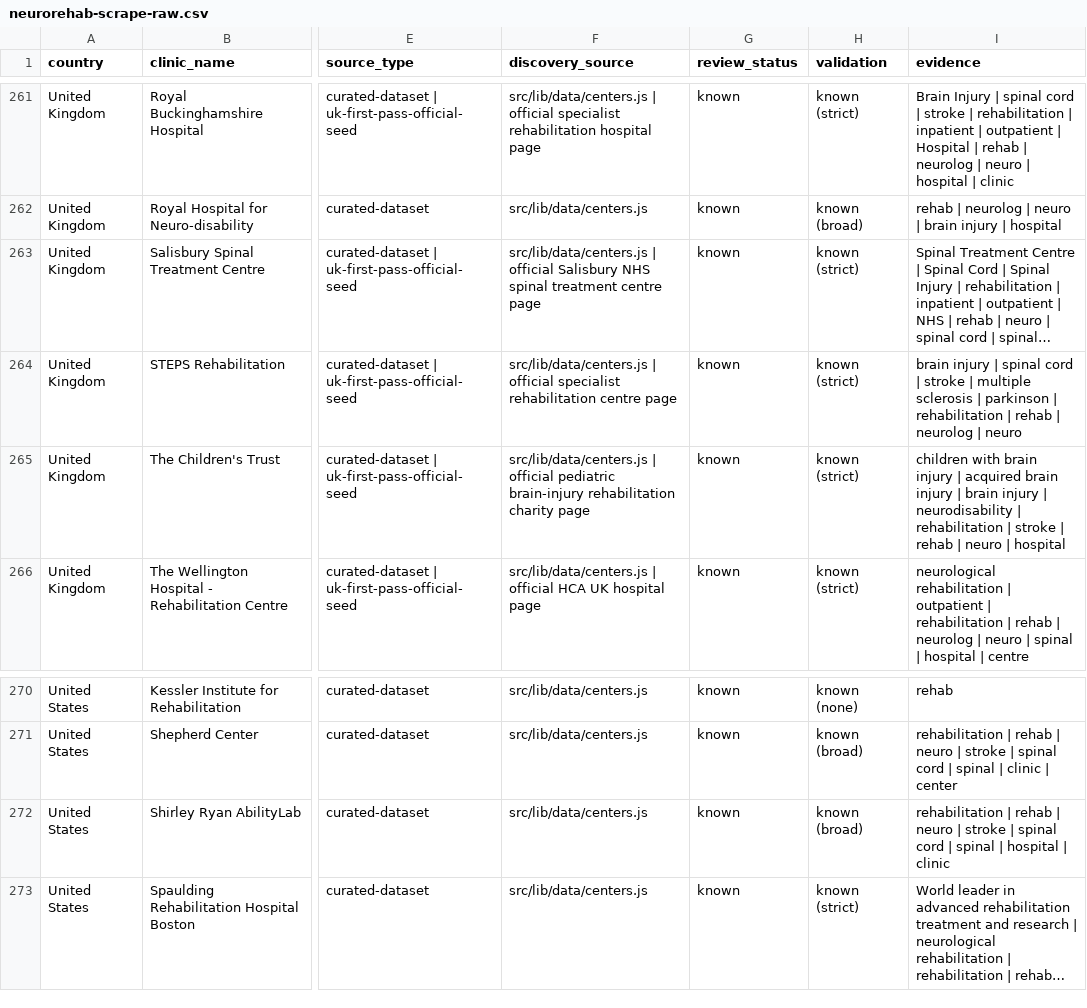
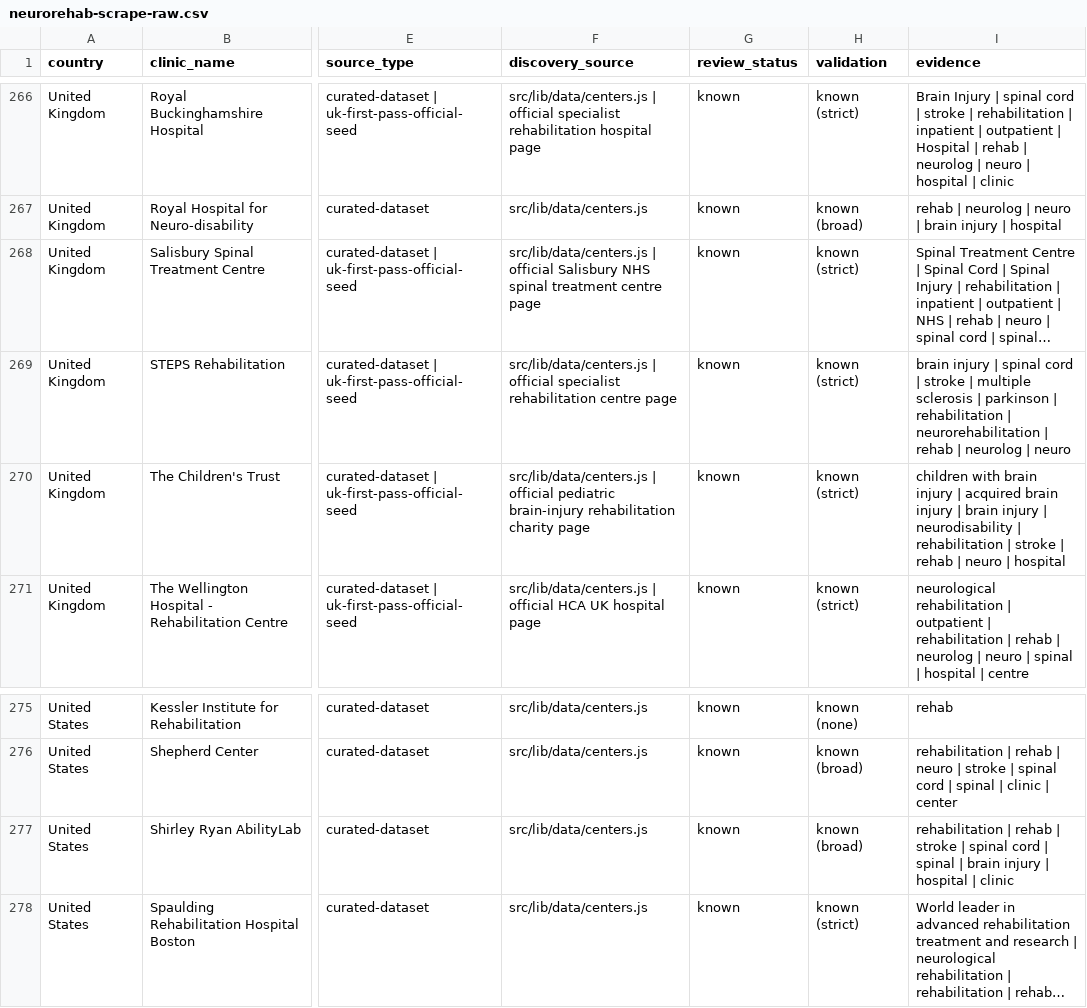
Before and after one commit to rickybob-dev/neurovia-clinics, a CSV file: neurorehab-scrape-raw.csv, drawn as a sheet; only a part is shown, gaps mark what is left out; long unchanged cells end in …; addresses are those after the commit; the diff covers the shown part only; the diff names each change by its address in the sheet, - before the commit and + after, or states it on an @@ line.

Commit message:
Add Lithuania neurorehab scrape passes

```diff
--- a/neurorehab-scrape-raw.csv
+++ b/neurorehab-scrape-raw.csv
-I269 (evidence): …rehabilitation | rehab |…
+I269 (evidence): …rehabilitation | neurorehabilitation | rehab |…
-I277 (evidence): …rehab | neuro | stroke | spinal cord | spinal | hospital…
+I277 (evidence): …rehab | stroke | spinal cord | spinal | brain injury | hospital…
```
Also changed, not shown: 5 added rows and 6 edited cells elsewhere in this file, 7 other files.
